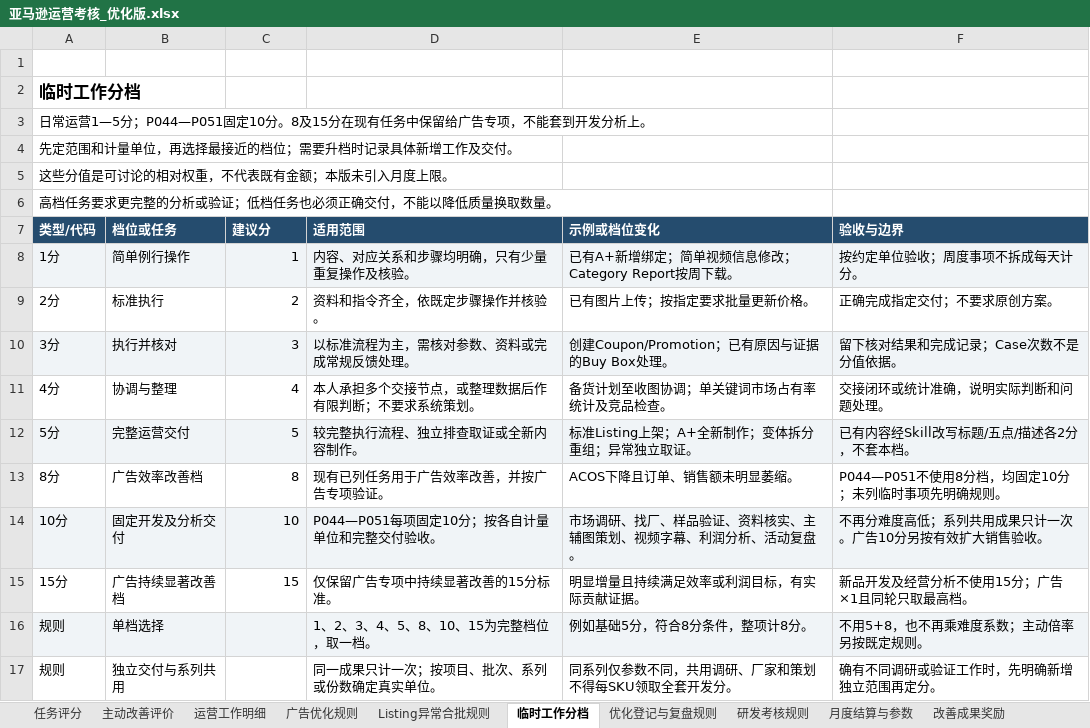
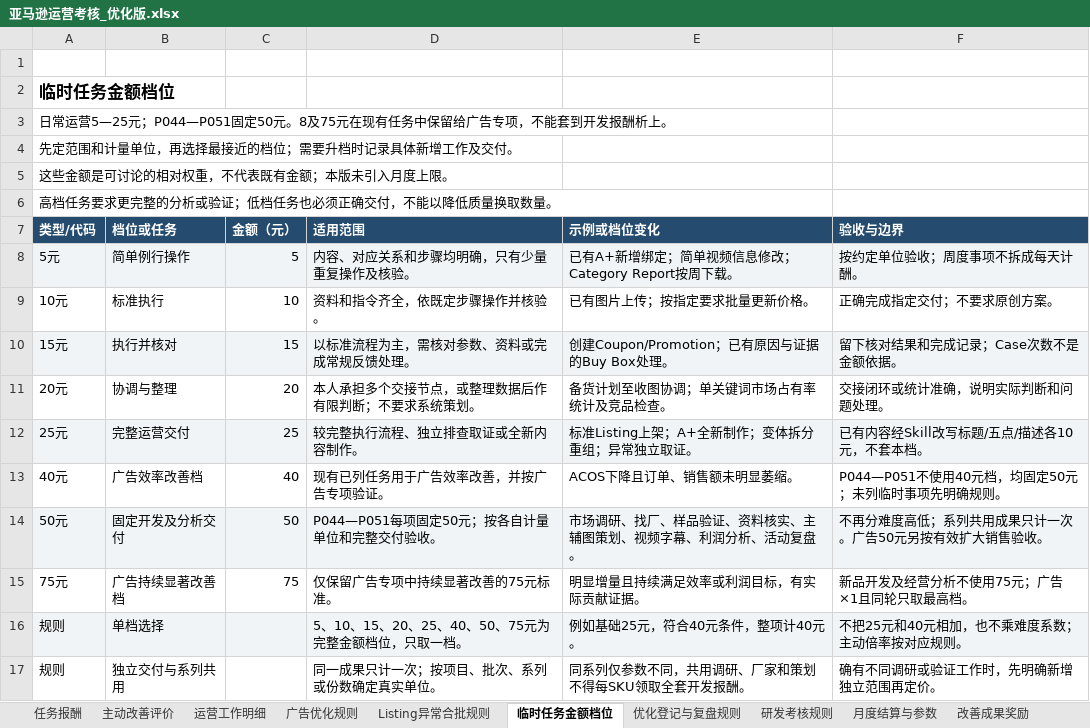
Before and after one commit to joyfay/hello-world, an Excel workbook: 亚马逊运营考核_优化版.xlsx, sheet 临时任务金额档位, drawn as a sheet; only a part is shown; values as stored, in another font and other column widths than the file's, no borders; the diff covers the shown part only; the diff names each change by its address in the sheet, - before the commit and + after, or states it on an @@ line.

```diff
--- a/亚马逊运营考核_优化版.xlsx (sheet 临时任务金额档位)
+++ b/亚马逊运营考核_优化版.xlsx (sheet 临时任务金额档位)
-sheet tab: 任务评分
+sheet tab: 任务报酬
-sheet tab: 临时工作分档
+sheet tab: 临时任务金额档位
-A2 (类型/代码): 临时工作分档
+A2 (类型/代码): 临时任务金额档位
-A3 (类型/代码): 日常运营1—5分；P044—P051固定10分。8及15分在现有任务中保留给广告专项，不能套到开发分析上。
+A3 (类型/代码): 日常运营5—25元；P044—P051固定50元。8及75元在现有任务中保留给广告专项，不能套到开发报酬析上。
-A5 (类型/代码): 这些分值是可讨论的相对权重，不代表既有金额；本版未引入月度上限。
+A5 (类型/代码): 这些金额是可讨论的相对权重，不代表既有金额；本版未引入月度上限。
-C7: 建议分
+C7: 金额（元）
-A8 (类型/代码): 1分
+A8 (类型/代码): 5元
-C8 (金额（元）): 1
+C8 (金额（元）): 5
-F8 (验收与边界): 按约定单位验收；周度事项不拆成每天计分。
+F8 (验收与边界): 按约定单位验收；周度事项不拆成每天计酬。
-A9 (类型/代码): 2分
+A9 (类型/代码): 10元
-C9 (金额（元）): 2
+C9 (金额（元）): 10
-A10 (类型/代码): 3分
+A10 (类型/代码): 15元
-C10 (金额（元）): 3
+C10 (金额（元）): 15
-F10 (验收与边界): 留下核对结果和完成记录；Case次数不是分值依据。
+F10 (验收与边界): 留下核对结果和完成记录；Case次数不是金额依据。
-A11 (类型/代码): 4分
+A11 (类型/代码): 20元
-C11 (金额（元）): 4
+C11 (金额（元）): 20
-A12 (类型/代码): 5分
+A12 (类型/代码): 25元
-C12 (金额（元）): 5
+C12 (金额（元）): 25
-F12 (验收与边界): 已有内容经Skill改写标题/五点/描述各2分，不套本档。
+F12 (验收与边界): 已有内容经Skill改写标题/五点/描述各10元，不套本档。
-A13 (类型/代码): 8分
+A13 (类型/代码): 40元
-C13 (金额（元）): 8
+C13 (金额（元）): 40
-F13 (验收与边界): P044—P051不使用8分档，均固定10分；未列临时事项先明确规则。
+F13 (验收与边界): P044—P051不使用40元档，均固定50元；未列临时事项先明确规则。
-A14 (类型/代码): 10分
+A14 (类型/代码): 50元
-C14 (金额（元）): 10
+C14 (金额（元）): 50
-D14 (适用范围): P044—P051每项固定10分；按各自计量单位和完整交付验收。
+D14 (适用范围): P044—P051每项固定50元；按各自计量单位和完整交付验收。
-F14 (验收与边界): 不再分难度高低；系列共用成果只计一次。广告10分另按有效扩大销售验收。
+F14 (验收与边界): 不再分难度高低；系列共用成果只计一次。广告50元另按有效扩大销售验收。
-A15 (类型/代码): 15分
+A15 (类型/代码): 75元
-C15 (金额（元）): 15
+C15 (金额（元）): 75
-D15 (适用范围): 仅保留广告专项中持续显著改善的15分标准。
+D15 (适用范围): 仅保留广告专项中持续显著改善的75元标准。
-F15 (验收与边界): 新品开发及经营分析不使用15分；广告×1且同轮只取最高档。
+F15 (验收与边界): 新品开发及经营分析不使用75元；广告×1且同轮只取最高档。
-D16 (适用范围): 1、2、3、4、5、8、10、15为完整档位，取一档。
+D16 (适用范围): 5、10、15、20、25、40、50、75元为完整金额档位，只取一档。
-E16 (示例或档位变化): 例如基础5分，符合8分条件，整项计8分。
+E16 (示例或档位变化): 例如基础25元，符合40元条件，整项计40元。
-F16 (验收与边界): 不用5+8，也不再乘难度系数；主动倍率另按既定规则。
+F16 (验收与边界): 不把25元和40元相加，也不乘难度系数；主动倍率按对应规则。
-E17 (示例或档位变化): 同系列仅参数不同，共用调研、厂家和策划不得每SKU领取全套开发分。
+E17 (示例或档位变化): 同系列仅参数不同，共用调研、厂家和策划不得每SKU领取全套开发报酬。
-F17 (验收与边界): 确有不同调研或验证工作时，先明确新增独立范围再定分。
+F17 (验收与边界): 确有不同调研或验证工作时，先明确新增独立范围再定价。
```
Also changed, not shown: 21 edited cells elsewhere in this sheet, sheet 任务报酬, sheet 场景示例, sheet 研发考核规则, sheet Listing异常合批规则, sheet 广告优化规则, sheet 月度结算与参数, 5 more sheets.
